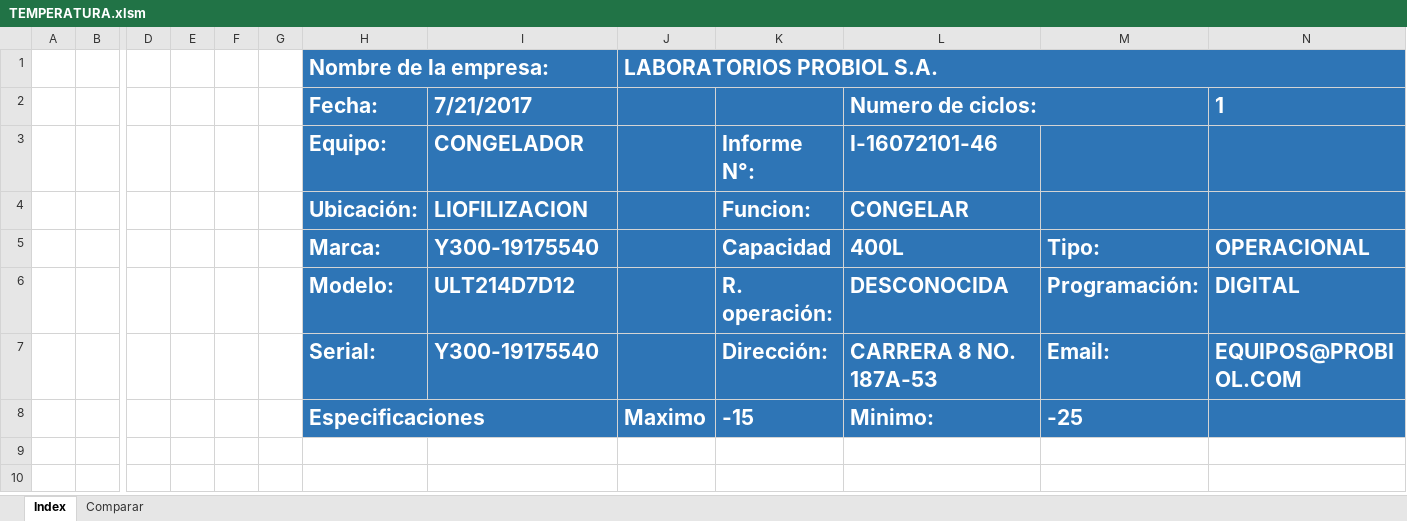
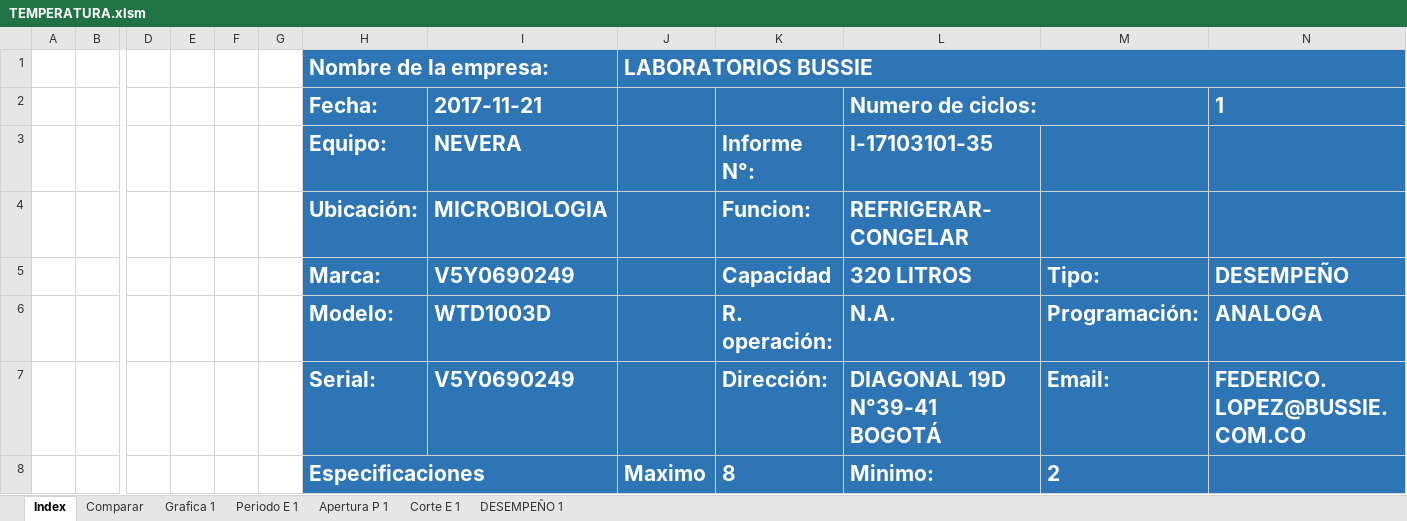
Before and after one commit to NicolasPrr/excelOp1, an Excel workbook: temperatura-oper/TEMPERATURA.xlsm, sheet Index, drawn as a sheet; only a part is shown, gaps mark what is left out; values as stored, in another font and other column widths than the file's, no borders; charts and pictures not drawn; the diff names each change by its address in the sheet, - before the commit and + after, or states it on an @@ line.

```diff
--- a/temperatura-oper/TEMPERATURA.xlsm (sheet Index)
+++ b/temperatura-oper/TEMPERATURA.xlsm (sheet Index)
+sheet tab: Grafica 1
+sheet tab: Periodo E 1
+sheet tab: Apertura P 1
+sheet tab: Corte E 1
+sheet tab: DESEMPEÑO 1
-J1: LABORATORIOS PROBIOL S.A.
+J1: LABORATORIOS BUSSIE
-I2: 7/21/2017
+I2: 2017-11-21
-I3 (2017-11-21): CONGELADOR
+I3 (2017-11-21): NEVERA
-L3 (Numero de ciclos:): I-16072101-46
+L3 (Numero de ciclos:): I-17103101-35
-I4 (2017-11-21): LIOFILIZACION
+I4 (2017-11-21): MICROBIOLOGIA
-L4 (Numero de ciclos:): CONGELAR
+L4 (Numero de ciclos:): REFRIGERAR-CONGELAR
-I5 (2017-11-21): Y300-19175540
+I5 (2017-11-21): V5Y0690249
-L5 (Numero de ciclos:): 400L
+L5 (Numero de ciclos:): 320 LITROS
-N5 (1): OPERACIONAL
+N5 (1): DESEMPEÑO
-I6 (2017-11-21): ULT214D7D12
+I6 (2017-11-21): WTD1003D
-L6 (Numero de ciclos:): DESCONOCIDA
+L6 (Numero de ciclos:): N.A.
-N6 (1): DIGITAL
+N6 (1): ANALOGA
-I7 (2017-11-21): Y300-19175540
+I7 (2017-11-21): V5Y0690249
-L7 (Numero de ciclos:): CARRERA 8 NO. 187A-53
+L7 (Numero de ciclos:): DIAGONAL 19D N°39-41 BOGOTÁ
-N7 (1): EQUIPOS@PROBIOL.COM
+N7 (1): FEDERICO.LOPEZ@BUSSIE.COM.CO
-K8: -15
+K8: 8
-M8: -25
+M8: 2
```
Also changed, not shown: sheet Comparar, charts or pictures.
